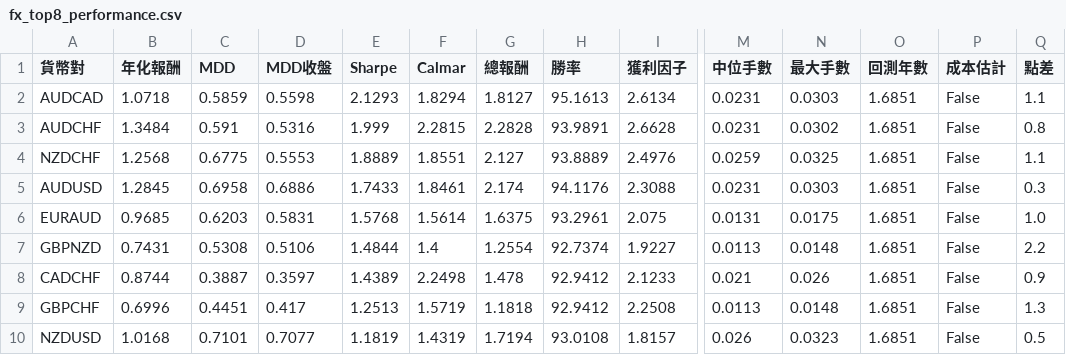
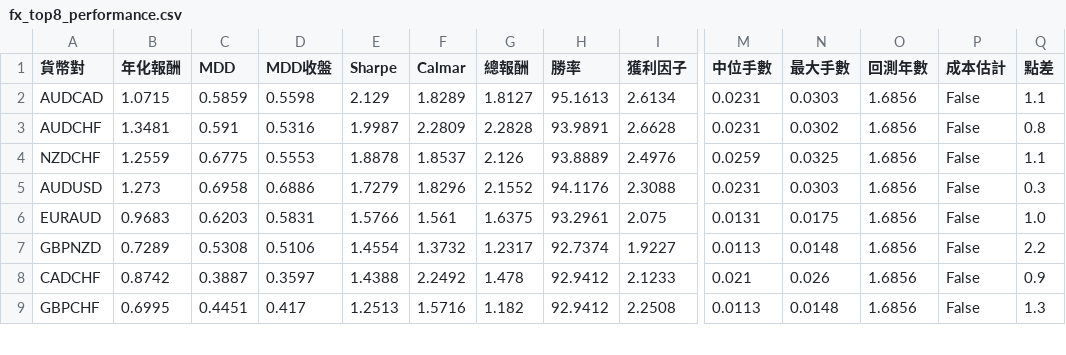
Before and after one commit to evan7646-cloud/bollinger_meanreversion_equities, a CSV file: docs/fx_top8_performance.csv, drawn as a sheet; only a part is shown, gaps mark what is left out; removed rows and columns are numbered as before the commit, all else as after; rows hold the shown columns only; the diff covers the shown part only; the diff names each change by its address in the sheet, - before the commit and + after, or states it on an @@ line.

```diff
--- a/docs/fx_top8_performance.csv
+++ b/docs/fx_top8_performance.csv
-B2 (年化報酬): 1.0718
+B2 (年化報酬): 1.0715
-E2 (Sharpe): 2.1293
+E2 (Sharpe): 2.129
-F2 (Calmar): 1.8294
+F2 (Calmar): 1.8289
-O2:O9 (回測年數): 1.6851
+O2:O9 (回測年數): 1.6856
-B3 (年化報酬): 1.3484
+B3 (年化報酬): 1.3481
-E3 (Sharpe): 1.999
+E3 (Sharpe): 1.9987
-F3 (Calmar): 2.2815
+F3 (Calmar): 2.2809
-B4 (年化報酬): 1.2568
+B4 (年化報酬): 1.2559
-E4 (Sharpe): 1.8889
+E4 (Sharpe): 1.8878
-F4 (Calmar): 1.8551
+F4 (Calmar): 1.8537
-G4 (總報酬): 2.127
+G4 (總報酬): 2.126
-B5 (年化報酬): 1.2845
+B5 (年化報酬): 1.273
-E5 (Sharpe): 1.7433
+E5 (Sharpe): 1.7279
-F5 (Calmar): 1.8461
+F5 (Calmar): 1.8296
-G5 (總報酬): 2.174
+G5 (總報酬): 2.1552
-B6 (年化報酬): 0.9685
+B6 (年化報酬): 0.9683
-E6 (Sharpe): 1.5768
+E6 (Sharpe): 1.5766
-F6 (Calmar): 1.5614
+F6 (Calmar): 1.561
-B7 (年化報酬): 0.7431
+B7 (年化報酬): 0.7289
-E7 (Sharpe): 1.4844
+E7 (Sharpe): 1.4554
-F7 (Calmar): 1.4
+F7 (Calmar): 1.3732
-G7 (總報酬): 1.2554
+G7 (總報酬): 1.2317
-B8 (年化報酬): 0.8744
+B8 (年化報酬): 0.8742
-E8 (Sharpe): 1.4389
+E8 (Sharpe): 1.4388
-F8 (Calmar): 2.2498
+F8 (Calmar): 2.2492
-B9 (年化報酬): 0.6996
+B9 (年化報酬): 0.6995
-F9 (Calmar): 1.5719
+F9 (Calmar): 1.5716
-G9 (總報酬): 1.1818
+G9 (總報酬): 1.182
-row 10: NZDUSD | 1.0168 | 0.7101 | 0.7077 | 1.1819 | 1.4319 | 1.7194 | 93.0108 | 1.8157 | 0.026 | 0.0323 | 1.6851 | False | 0.5
```
Also changed, not shown: 2 added rows, 1 removed row and 9 edited cells elsewhere in this file, 2 other files.
